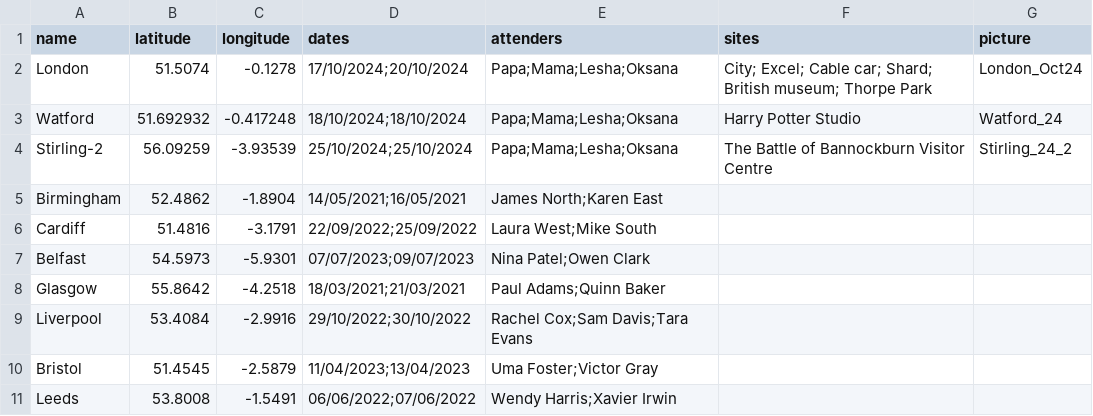
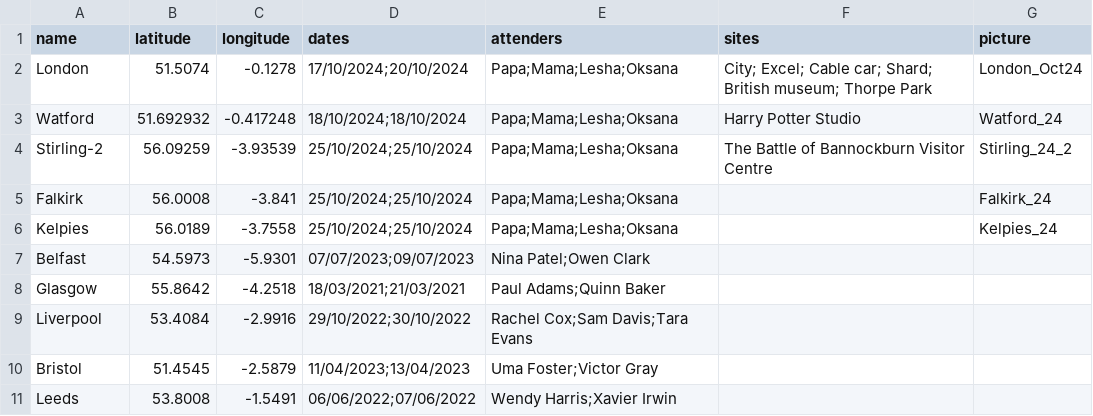
Before and after one commit to alluzeff-byte/Trip-records, a CSV file: locations.csv, drawn as a sheet.

```diff
--- a/locations.csv
+++ b/locations.csv
@@ -4,4 +4,4 @@ Watford,51.692932,-0.417248,18/10/2024;18/10/2024,Papa;Mama;Lesha;Oksana,Harry P
 Stirling-2,56.09259,-3.93539,25/10/2024;25/10/2024,Papa;Mama;Lesha;Oksana,The Battle of Bannockburn Visitor Centre,Stirling_24_2
-Birmingham,52.4862,-1.8904,14/05/2021;16/05/2021,James North;Karen East,,
-Cardiff,51.4816,-3.1791,22/09/2022;25/09/2022,Laura West;Mike South,,
+Falkirk,56.0008,-3.841,25/10/2024;25/10/2024,Papa;Mama;Lesha;Oksana,,Falkirk_24
+Kelpies,56.0189,-3.7558,25/10/2024;25/10/2024,Papa;Mama;Lesha;Oksana,,Kelpies_24
 Belfast,54.5973,-5.9301,07/07/2023;09/07/2023,Nina Patel;Owen Clark,,
```
Also changed, not shown: 7 other files.
